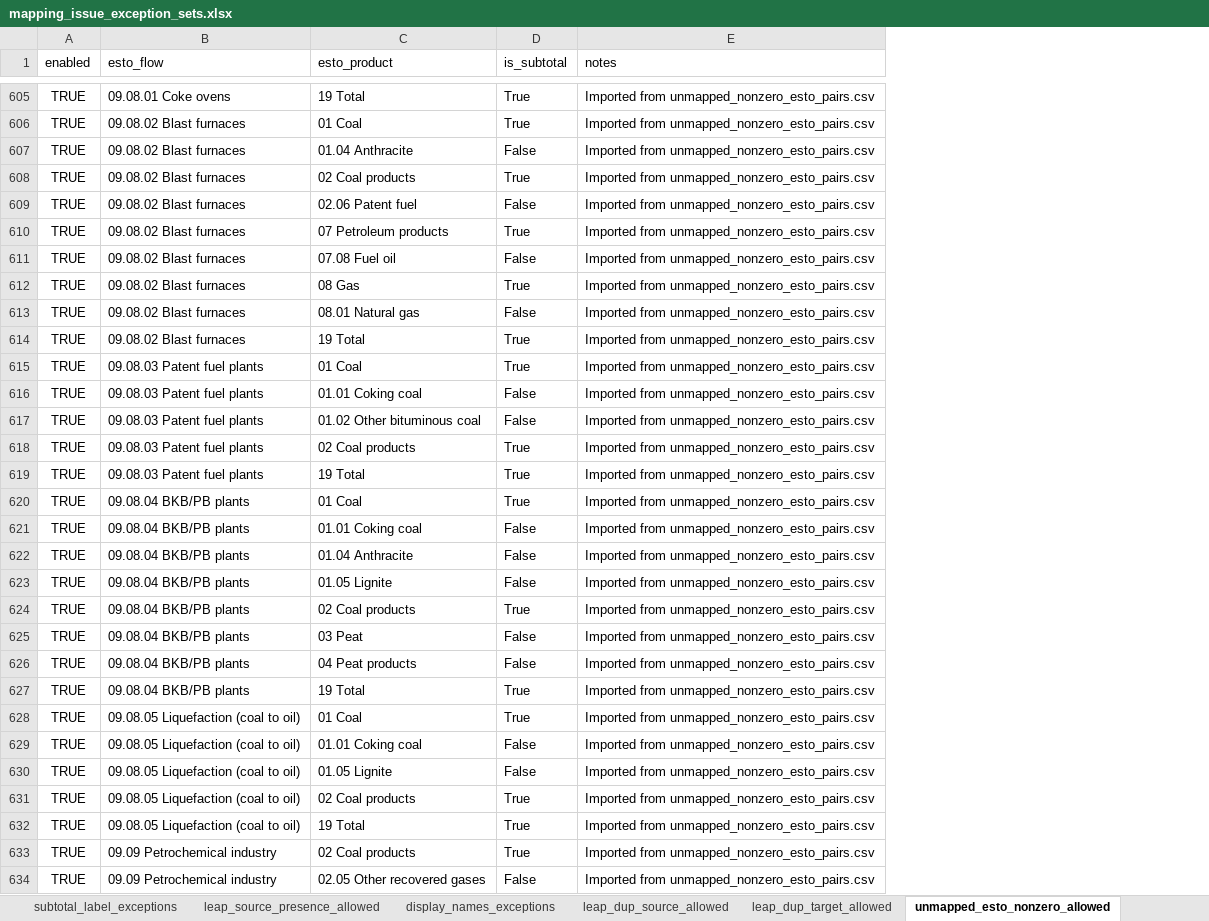
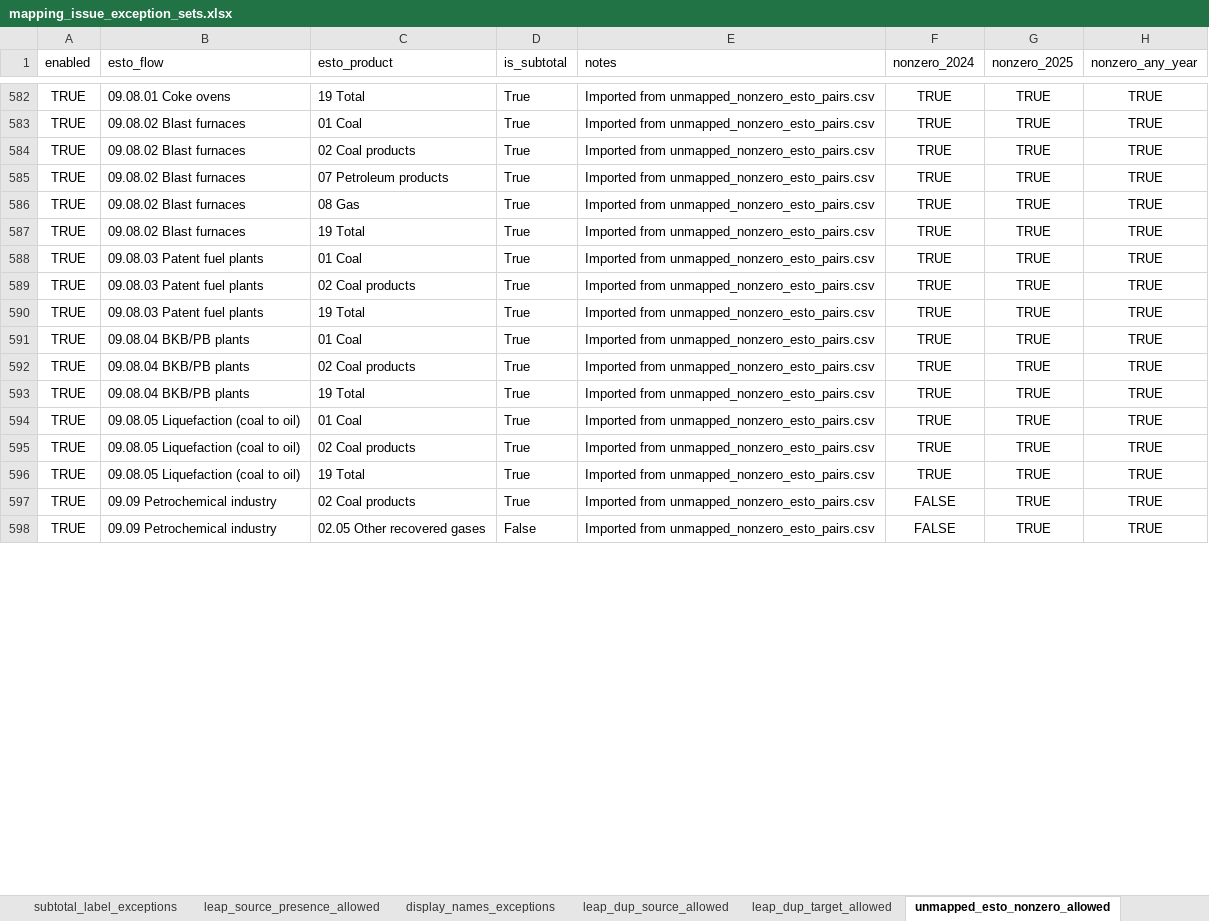
Before and after one commit to asia-pacific-energy-research-centre/leap_mappings, an Excel workbook: config/mapping_issue_exception_sets.xlsx, sheet unmapped_esto_nonzero_allowed, drawn as a sheet; only a part is shown, gaps mark what is left out; values as stored, in another font and other column widths than the file's, no borders; removed rows and columns are numbered as before the commit, all else as after; the diff covers the shown part only; the diff names each change by its address in the sheet, - before the commit and + after, or states it on an @@ line.

```diff
--- a/config/mapping_issue_exception_sets.xlsx (sheet unmapped_esto_nonzero_allowed)
+++ b/config/mapping_issue_exception_sets.xlsx (sheet unmapped_esto_nonzero_allowed)
+column F (nonzero_2024), rows 582-598: TRUE | TRUE | TRUE | TRUE | TRUE | TRUE | TRUE | TRUE | TRUE | TRUE | TRUE | TRUE | TRUE | TRUE | TRUE | FALSE | FALSE
+column G (nonzero_2025), rows 582-598: all TRUE
+column H (nonzero_any_year), rows 582-598: all TRUE
-row 607: TRUE | 09.08.02 Blast furnaces | 01.04 Anthracite | False | Imported from unmapped_nonzero_esto_pairs.csv
-row 609: TRUE | 09.08.02 Blast furnaces | 02.06 Patent fuel | False | Imported from unmapped_nonzero_esto_pairs.csv
-row 611: TRUE | 09.08.02 Blast furnaces | 07.08 Fuel oil | False | Imported from unmapped_nonzero_esto_pairs.csv
-row 613: TRUE | 09.08.02 Blast furnaces | 08.01 Natural gas | False | Imported from unmapped_nonzero_esto_pairs.csv
-row 616: TRUE | 09.08.03 Patent fuel plants | 01.01 Coking coal | False | Imported from unmapped_nonzero_esto_pairs.csv
-row 617: TRUE | 09.08.03 Patent fuel plants | 01.02 Other bituminous coal | False | Imported from unmapped_nonzero_esto_pairs.csv
-row 621: TRUE | 09.08.04 BKB/PB plants | 01.01 Coking coal | False | Imported from unmapped_nonzero_esto_pairs.csv
-row 622: TRUE | 09.08.04 BKB/PB plants | 01.04 Anthracite | False | Imported from unmapped_nonzero_esto_pairs.csv
-row 623: TRUE | 09.08.04 BKB/PB plants | 01.05 Lignite | False | Imported from unmapped_nonzero_esto_pairs.csv
-row 625: TRUE | 09.08.04 BKB/PB plants | 03 Peat | False | Imported from unmapped_nonzero_esto_pairs.csv
-row 626: TRUE | 09.08.04 BKB/PB plants | 04 Peat products | False | Imported from unmapped_nonzero_esto_pairs.csv
-row 629: TRUE | 09.08.05 Liquefaction (coal to oil) | 01.01 Coking coal | False | Imported from unmapped_nonzero_esto_pairs.csv
-row 630: TRUE | 09.08.05 Liquefaction (coal to oil) | 01.05 Lignite | False | Imported from unmapped_nonzero_esto_pairs.csv
```
Also changed, not shown: 23 removed rows elsewhere in this sheet, sheet unmapped_ninth_nonzero_allowed, sheet subtotal_mismatch_allowed, other sheet tabs, 5 other files.
